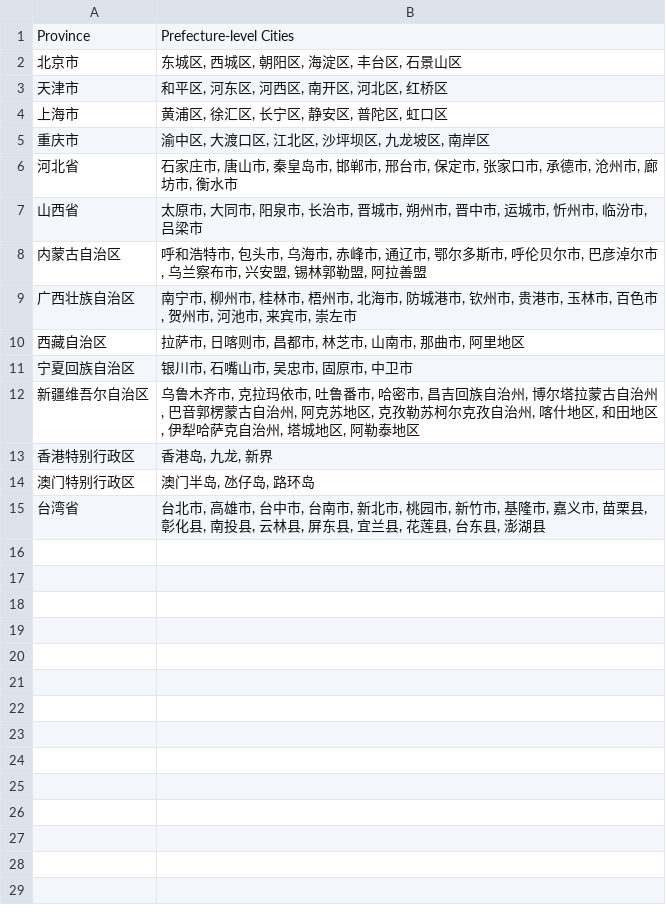
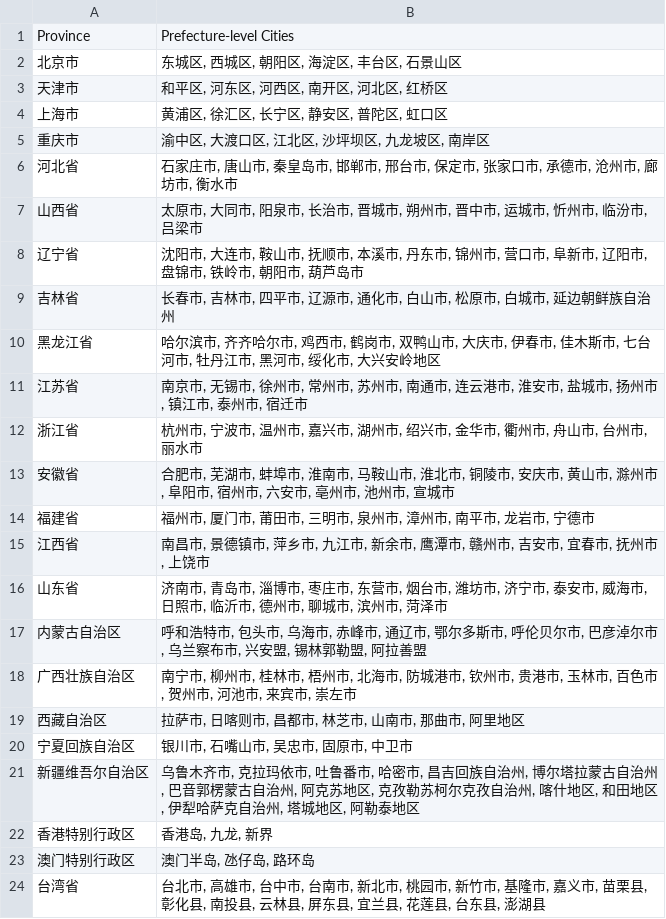
Before and after one commit to MoKinLee/Statics, a CSV file: Province_Prefecture-level City.csv, drawn as a sheet.

Commit message:
Update Province_Prefecture-level City.csv

```diff
--- a/Province_Prefecture-level City.csv
+++ b/Province_Prefecture-level City.csv
@@ -7,2 +7,11 @@ Province,Prefecture-level Cities
 山西省,"太原市, 大同市, 阳泉市, 长治市, 晋城市, 朔州市, 晋中市, 运城市, 忻州市, 临汾市, 吕梁市"
+辽宁省,"沈阳市, 大连市, 鞍山市, 抚顺市, 本溪市, 丹东市, 锦州市, 营口市, 阜新市, 辽阳市, 盘锦市, 铁岭市, 朝阳市, 葫芦岛市"
+吉林省,"长春市, 吉林市, 四平市, 辽源市, 通化市, 白山市, 松原市, 白城市, 延边朝鲜族自治州"
+黑龙江省,"哈尔滨市, 齐齐哈尔市, 鸡西市, 鹤岗市, 双鸭山市, 大庆市, 伊春市, 佳木斯市, 七台河市, 牡丹江市, 黑河市, 绥化市, 大兴安岭地区"
+江苏省,"南京市, 无锡市, 徐州市, 常州市, 苏州市, 南通市, 连云港市, 淮安市, 盐城市, 扬州市, 镇江市, 泰州市, 宿迁市"
+浙江省,"杭州市, 宁波市, 温州市, 嘉兴市, 湖州市, 绍兴市, 金华市, 衢州市, 舟山市, 台州市, 丽水市"
+安徽省,"合肥市, 芜湖市, 蚌埠市, 淮南市, 马鞍山市, 淮北市, 铜陵市, 安庆市, 黄山市, 滁州市, 阜阳市, 宿州市, 六安市, 亳州市, 池州市, 宣城市"
+福建省,"福州市, 厦门市, 莆田市, 三明市, 泉州市, 漳州市, 南平市, 龙岩市, 宁德市"
+江西省,"南昌市, 景德镇市, 萍乡市, 九江市, 新余市, 鹰潭市, 赣州市, 吉安市, 宜春市, 抚州市, 上饶市"
+山东省,"济南市, 青岛市, 淄博市, 枣庄市, 东营市, 烟台市, 潍坊市, 济宁市, 泰安市, 威海市, 日照市, 临沂市, 德州市, 聊城市, 滨州市, 菏泽市"
 内蒙古自治区,"呼和浩特市, 包头市, 乌海市, 赤峰市, 通辽市, 鄂尔多斯市, 呼伦贝尔市, 巴彦淖尔市, 乌兰察布市, 兴安盟, 锡林郭勒盟, 阿拉善盟"
```
